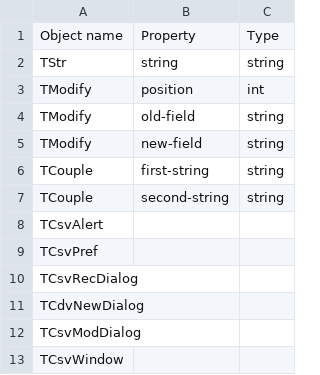
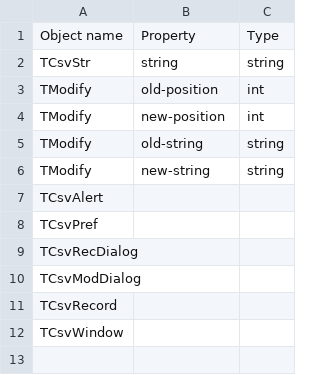
Before and after one commit to ToshioCP/tcsv, a CSV file: tcsv_object.csv, drawn as a sheet.

```diff
--- a/tcsv_object.csv
+++ b/tcsv_object.csv
@@ -1,8 +1,7 @@
 Object name,Property,Type
-TStr,string,string
-TModify,position,int
-TModify,old-field,string
-TModify,new-field,string
-TCouple,first-string,string
-TCouple,second-string,string
+TCsvStr,string,string
+TModify,old-position,int
+TModify,new-position,int
+TModify,old-string,string
+TModify,new-string,string
 TCsvAlert,,
@@ -10,4 +9,4 @@ TCsvPref,,
 TCsvRecDialog,,
-TCdvNewDialog,,
 TCsvModDialog,,
+TCsvRecord,,
 TCsvWindow,,
```
Also changed, not shown: en-jp.csv, 23 other files.
